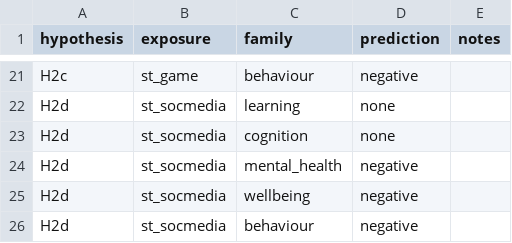
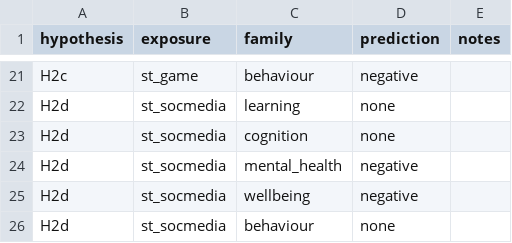
Before and after one commit to Motivation-and-Behaviour/bigger_picture, a CSV file: analysis/hypotheses.csv, drawn as a sheet; only a part is shown, gaps mark what is left out.

```diff
--- a/analysis/hypotheses.csv
+++ b/analysis/hypotheses.csv
@@ -25,2 +25,2 @@ H2d,st_socmedia,mental_health,negative,
 H2d,st_socmedia,wellbeing,negative,
-H2d,st_socmedia,behaviour,negative,
+H2d,st_socmedia,behaviour,none,
```
Also changed, not shown: analysis/models.csv, 9 other files.
